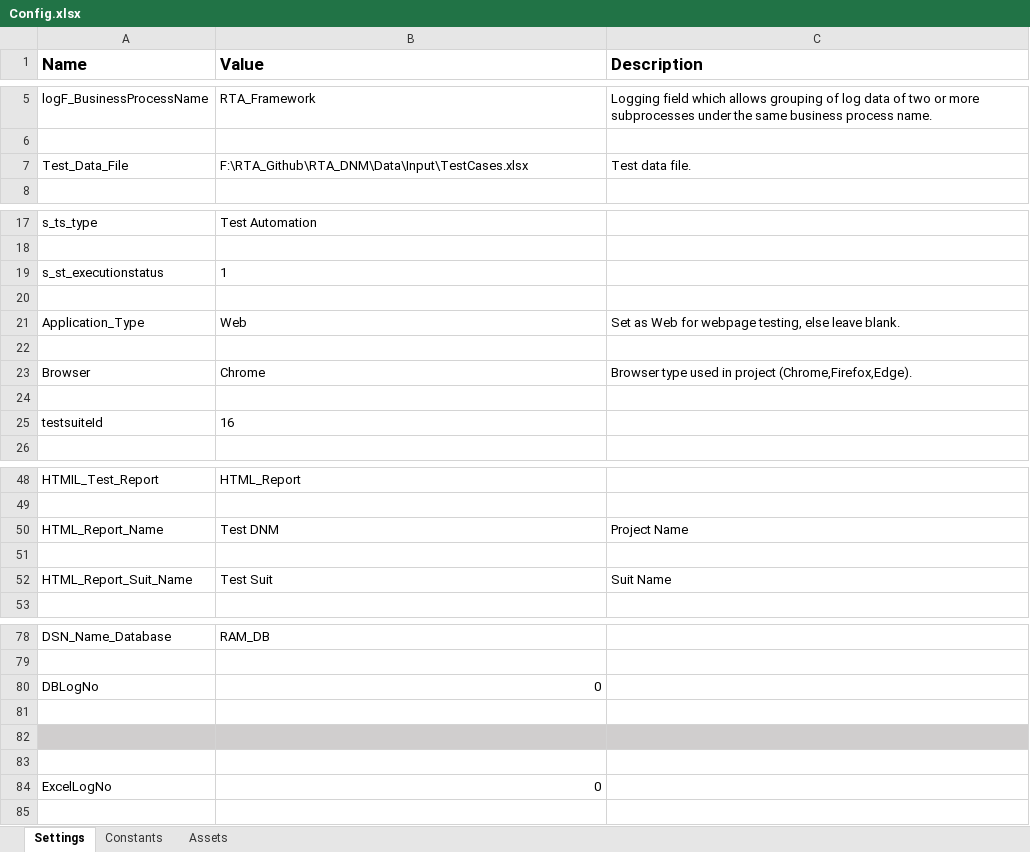
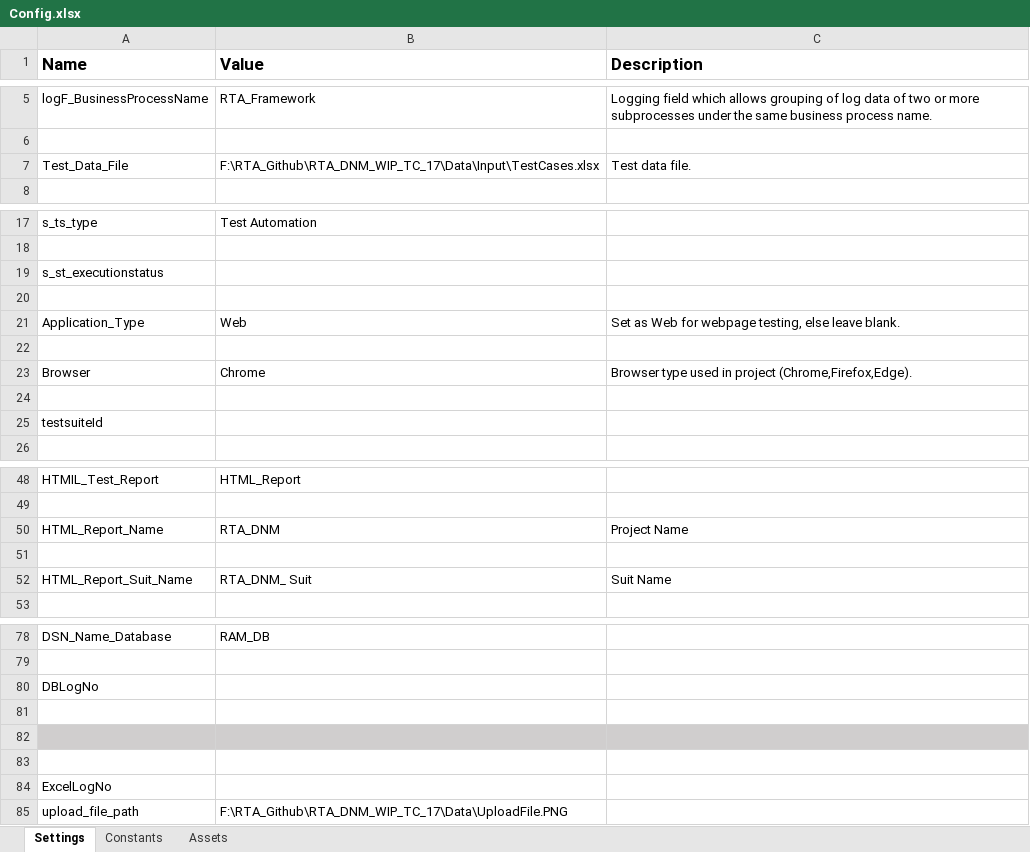
Before and after one commit to sandeeppatilstep/RTA_DNM, an Excel workbook: Data/Config.xlsx, sheet Settings, drawn as a sheet; only a part is shown, gaps mark what is left out; values as stored, in another font and other column widths than the file's, no borders; the diff covers the shown part only; the diff names each change by its address in the sheet, - before the commit and + after, or states it on an @@ line.

```diff
--- a/Data/Config.xlsx (sheet Settings)
+++ b/Data/Config.xlsx (sheet Settings)
-B7 (Value): F:\RTA_Github\RTA_DNM\Data\Input\TestCases.xlsx
+B7 (Value): F:\RTA_Github\RTA_DNM_WIP_TC_17\Data\Input\TestCases.xlsx
-B19 (Value): 1
+B19 (Value): (empty)
-B25 (Value): 16
+B25 (Value): (empty)
-B50 (Value): Test DNM
+B50 (Value): RTA_DNM
-B52 (Value): Test Suit
+B52 (Value): RTA_DNM_ Suit
-B80 (Value): 0
+B80 (Value): (empty)
-B84 (Value): 0
+B84 (Value): (empty)
+row 85: upload_file_path | F:\RTA_Github\RTA_DNM_WIP_TC_17\Data\UploadFile.PNG
```
Also changed, not shown: 2 edited cells elsewhere in this sheet, sheet Constants, Data/Input/TestCases.xlsx, 24 other files.
